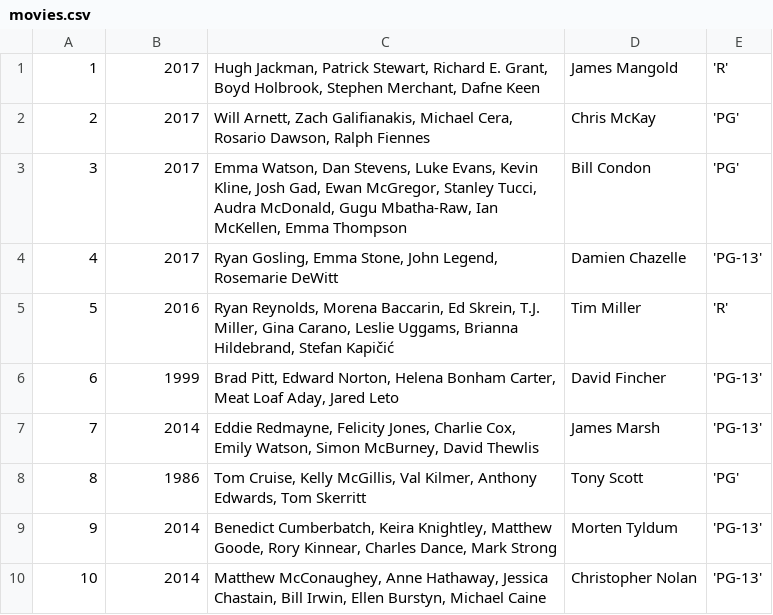
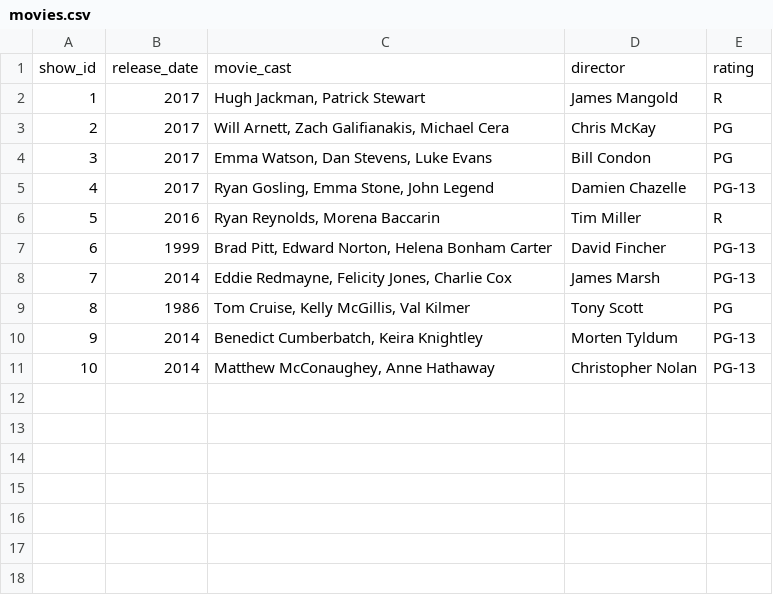
Before and after one commit to khannasarthak/DMProject, a CSV file: Tables/Libre_tables/csv/movies.csv, drawn as a sheet.

Commit message:
final_Tables

```diff
--- a/Tables/Libre_tables/csv/movies.csv
+++ b/Tables/Libre_tables/csv/movies.csv
@@ -1,10 +1,11 @@
-1,2017,"Hugh Jackman, Patrick Stewart, Richard E. Grant, Boyd Holbrook, Stephen Merchant, Dafne Keen",James Mangold,'R'
-2,2017,"Will Arnett, Zach Galifianakis, Michael Cera, Rosario Dawson, Ralph Fiennes",Chris McKay,'PG'
-3,2017,"Emma Watson, Dan Stevens, Luke Evans, Kevin Kline, Josh Gad, Ewan McGregor, Stanley Tucci, Audra McDonald, Gugu Mbatha-Raw,  Ian McKellen, Emma Thompson",Bill Condon,'PG'
-4,2017,"Ryan Gosling, Emma Stone, John Legend, Rosemarie DeWitt",Damien Chazelle,'PG-13'
-5,2016,"Ryan Reynolds, Morena Baccarin, Ed Skrein, T.J. Miller, Gina Carano, Leslie Uggams, Brianna Hildebrand, Stefan Kapičić",Tim Miller,'R'
-6,1999,"Brad Pitt, Edward Norton, Helena Bonham Carter, Meat Loaf Aday, Jared Leto",David Fincher,'PG-13'
-7,2014,"Eddie Redmayne, Felicity Jones, Charlie Cox, Emily Watson, Simon McBurney, David Thewlis",James Marsh,'PG-13'
-8,1986,"Tom Cruise, Kelly McGillis, Val Kilmer, Anthony Edwards, Tom Skerritt",Tony Scott,'PG'
-9,2014,"Benedict Cumberbatch, Keira Knightley, Matthew Goode, Rory Kinnear, Charles Dance, Mark Strong",Morten Tyldum,'PG-13'
-10,2014,"Matthew McConaughey, Anne Hathaway, Jessica Chastain, Bill Irwin, Ellen Burstyn, Michael Caine",Christopher Nolan,'PG-13'
+show_id,release_date,movie_cast,director,rating
+1,2017,"Hugh Jackman, Patrick Stewart",James Mangold,R
+2,2017,"Will Arnett, Zach Galifianakis, Michael Cera",Chris McKay,PG
+3,2017,"Emma Watson, Dan Stevens, Luke Evans",Bill Condon,PG
+4,2017,"Ryan Gosling, Emma Stone, John Legend",Damien Chazelle,PG-13
+5,2016,"Ryan Reynolds, Morena Baccarin",Tim Miller,R
+6,1999,"Brad Pitt, Edward Norton, Helena Bonham Carter",David Fincher,PG-13
+7,2014,"Eddie Redmayne, Felicity Jones, Charlie Cox",James Marsh,PG-13
+8,1986,"Tom Cruise, Kelly McGillis, Val Kilmer",Tony Scott,PG
+9,2014,"Benedict Cumberbatch, Keira Knightley",Morten Tyldum,PG-13
+10,2014,"Matthew McConaughey, Anne Hathaway",Christopher Nolan,PG-13
```
Also changed, not shown: 15 other files.
